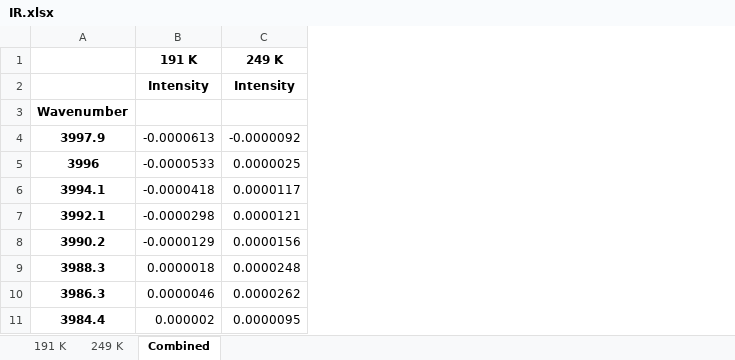
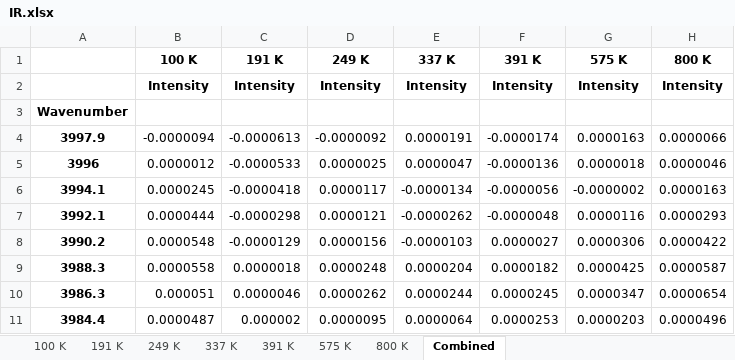
Before and after one commit to mannyfin/IRAS, an Excel workbook: plotTPD_data programs/IR.xlsx, sheet Combined, drawn as a sheet; only a part is shown; values as stored, in another font and other column widths than the file's, no borders; the diff names each change by its address in the sheet, - before the commit and + after, or states it on an @@ line.

```diff
--- a/plotTPD_data programs/IR.xlsx (sheet Combined)
+++ b/plotTPD_data programs/IR.xlsx (sheet Combined)
+sheet tab: 100 K
+sheet tab: 337 K
+sheet tab: 391 K
+sheet tab: 575 K
+sheet tab: 800 K
+column B (100 K), rows 2-11: Intensity |  | -0.0000094 | 0.0000012 | 0.0000245 | 0.0000444 | 0.0000548 | 0.0000558 | 0.000051 | 0.0000487
+column E (337 K), rows 2-11: Intensity |  | 0.0000191 | 0.0000047 | -0.0000134 | -0.0000262 | -0.0000103 | 0.0000204 | 0.0000244 | 0.0000064
+column F (391 K), rows 2-11: Intensity |  | -0.0000174 | -0.0000136 | -0.0000056 | -0.0000048 | 0.0000027 | 0.0000182 | 0.0000245 | 0.0000253
+column G (575 K), rows 2-11: Intensity |  | 0.0000163 | 0.0000018 | -0.0000002 | 0.0000116 | 0.0000306 | 0.0000425 | 0.0000347 | 0.0000203
+column H (800 K), rows 2-11: Intensity |  | 0.0000066 | 0.0000046 | 0.0000163 | 0.0000293 | 0.0000422 | 0.0000587 | 0.0000654 | 0.0000496
```
Also changed, not shown: GUA work/Pt(100)/GUA 0.0015 L with plots.xlsx, GUA work/Pt(100)/GUA 0.025 L.xlsx, 6 other files.
